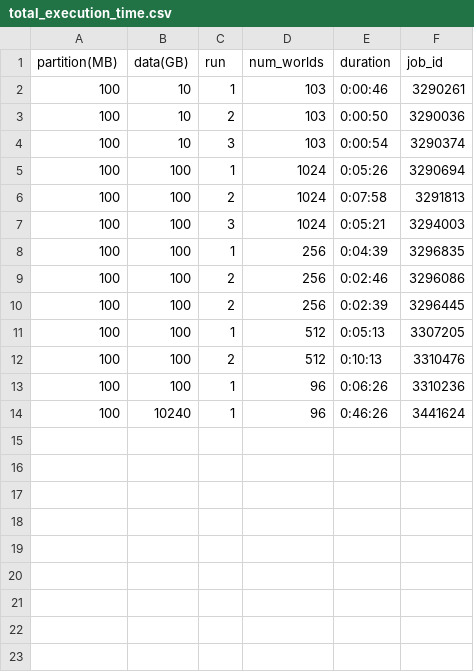
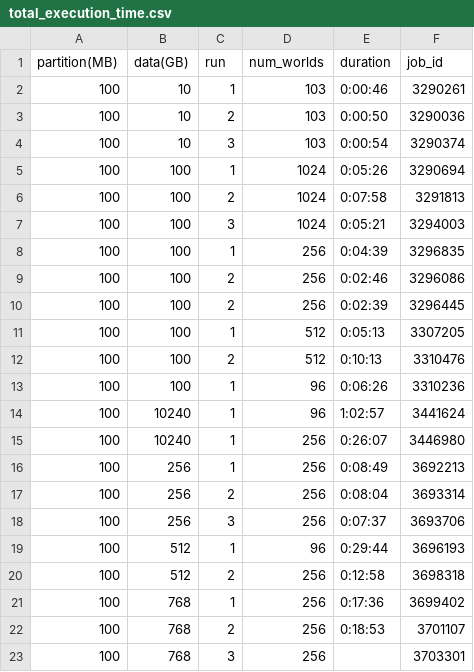
Before and after one commit to UVA-MLSys/AI-for-Astronomy, a CSV file: code/Anomaly Detection/Inference/results/total_execution_time.csv, drawn as a sheet.

```diff
--- a/code/Anomaly Detection/Inference/results/total_execution_time.csv
+++ b/code/Anomaly Detection/Inference/results/total_execution_time.csv
@@ -13,2 +13,11 @@ partition(MB),data(GB),run,num_worlds,duration,job_id
 100,100,1,96,0:06:26,3310236
-100,10240,1,96,0:46:26,3441624
+100,10240,1,96,1:02:57,3441624
+100,10240,1,256,0:26:07,3446980
+100,256,1,256,0:08:49,3692213
+100,256,2,256,0:08:04,3693314
+100,256,3,256,0:07:37,3693706
+100,512,1,96,0:29:44,3696193
+100,512,2,256,0:12:58,3698318
+100,768,1,256,0:17:36,3699402
+100,768,2,256,0:18:53,3701107
+100,768,3,256,,3703301
```
Also changed, not shown: 3 other files.
